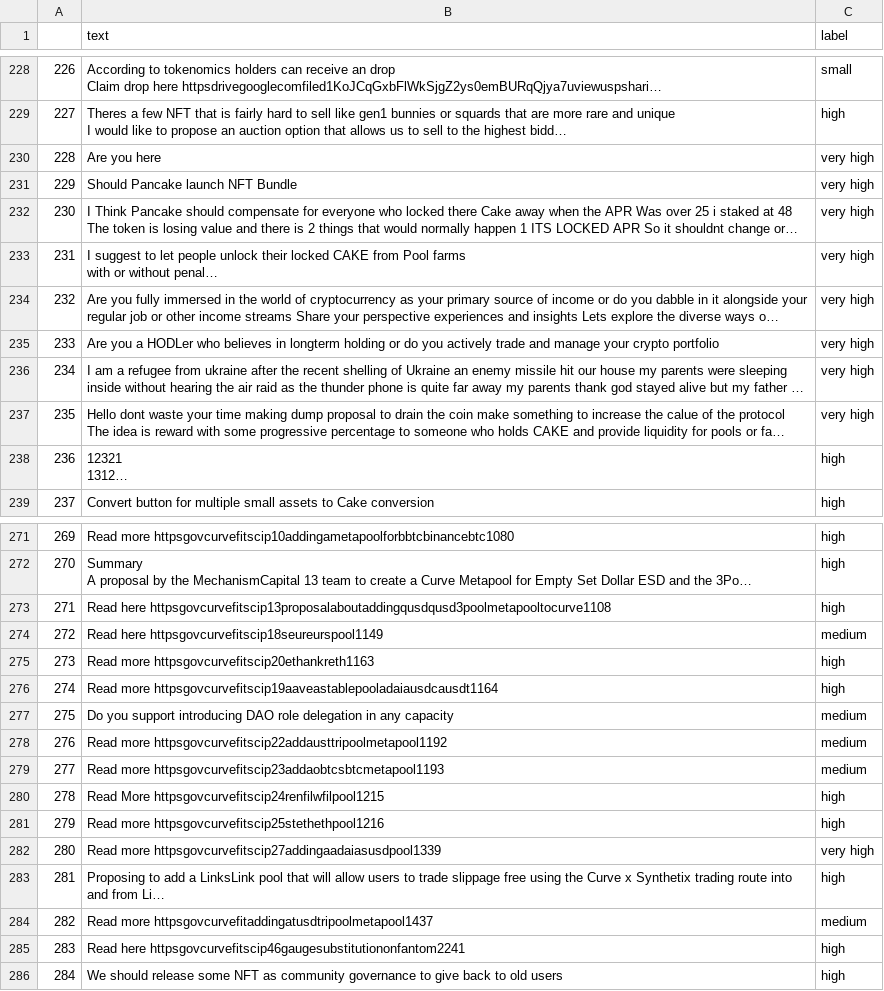
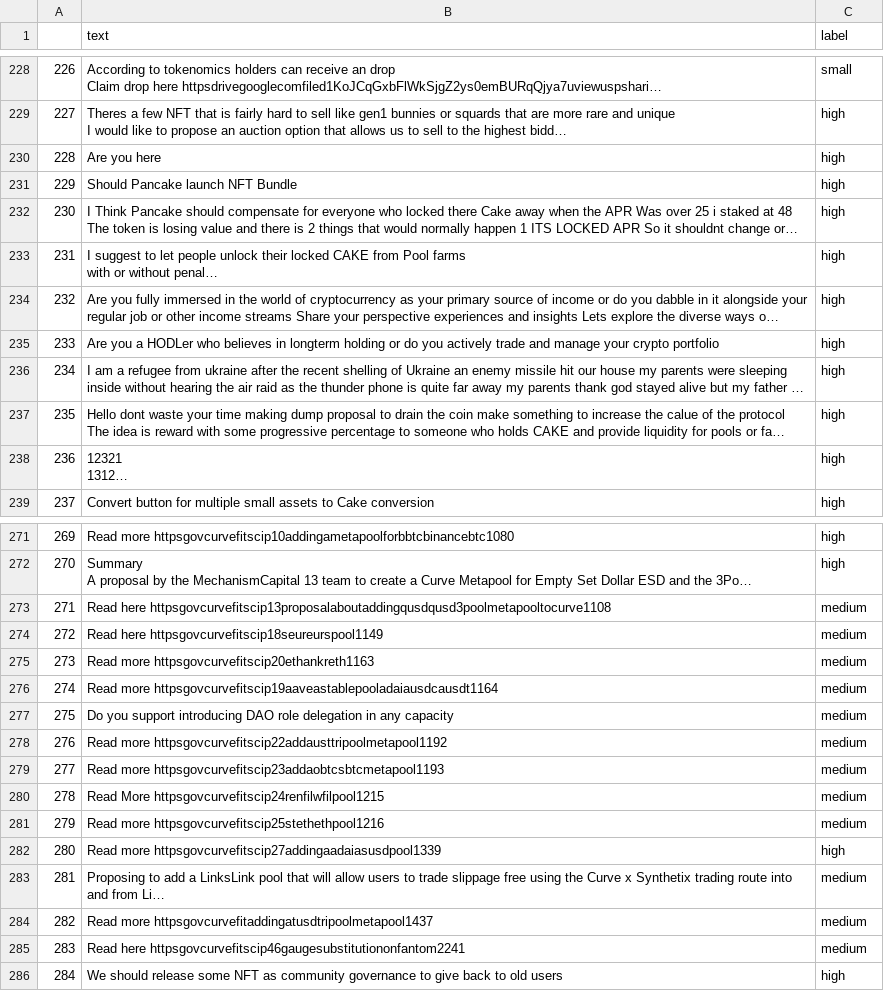
Before and after one commit to krishnaAiGen/ML_train, a CSV file: price_categorize_bullish_bearish.csv, drawn as a sheet; only a part is shown, gaps mark what is left out; long unchanged cells end in …; the diff covers the shown part only; the diff names each change by its address in the sheet, - before the commit and + after, or states it on an @@ line.

```diff
--- a/price_categorize_bullish_bearish.csv
+++ b/price_categorize_bullish_bearish.csv
-C230:C237 (label): very high
+C230:C237 (label): high
-C273 (label): high
+C273 (label): medium
-C275:C276 (label): high
+C275:C276 (label): medium
-C280:C281 (label): high
+C280:C281 (label): medium
-C282 (label): very high
+C282 (label): high
-C283 (label): high
+C283 (label): medium
-C285 (label): high
+C285 (label): medium
```
Also changed, not shown: 36 edited cells elsewhere in this file, 1 other file.
